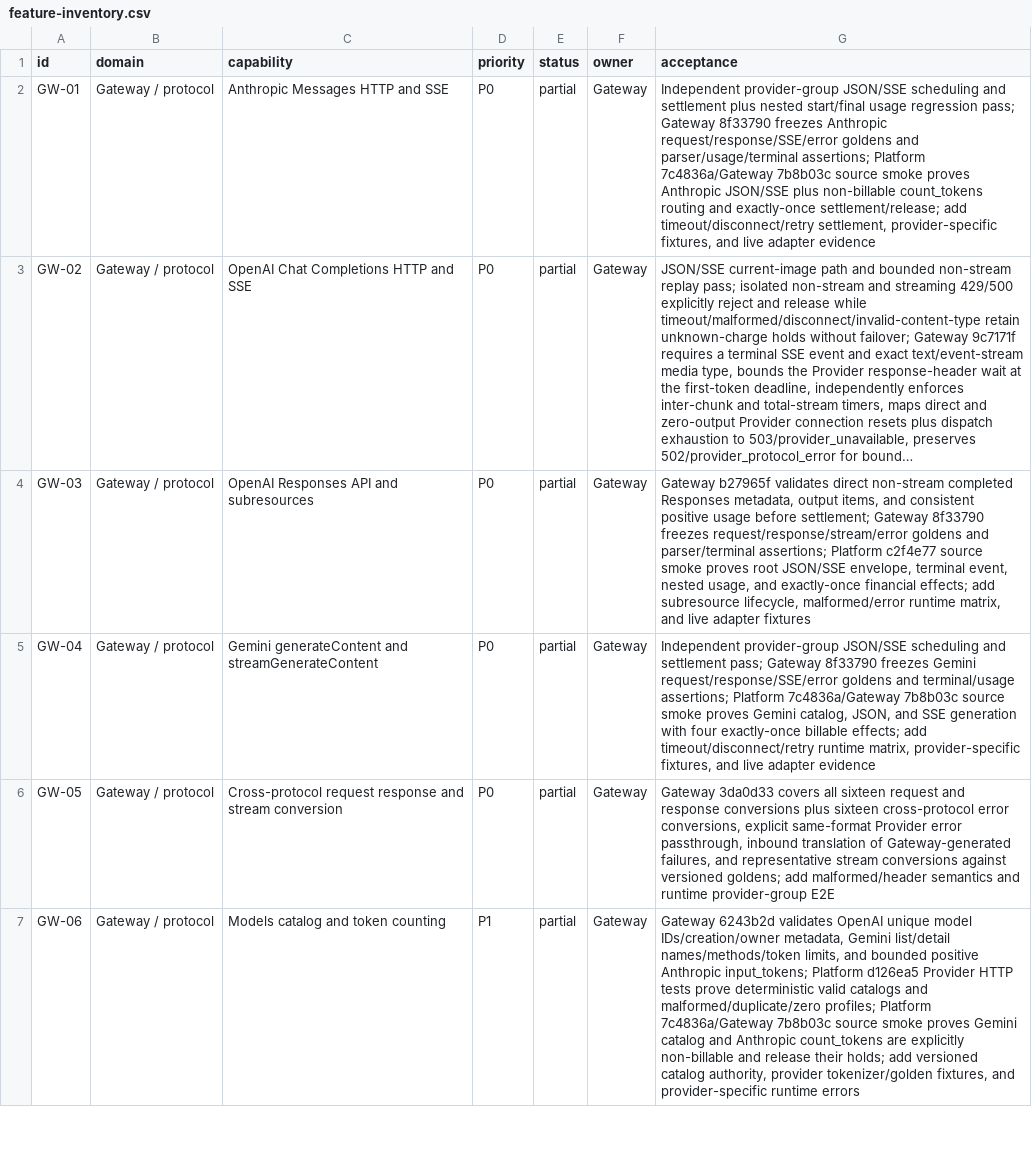
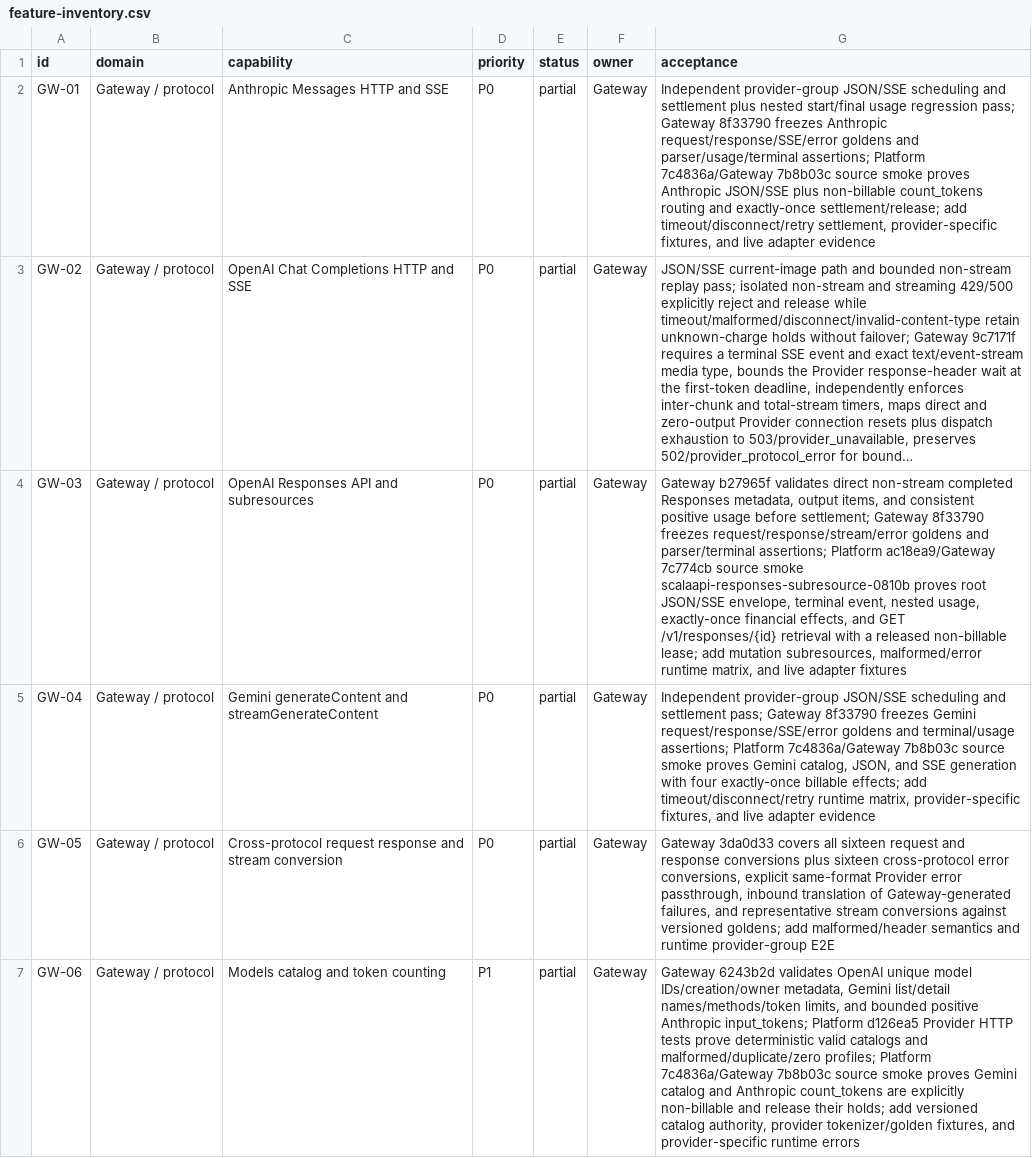
Before and after one commit to GMorandi/ScalaAPI-Platform, a CSV file: docs/rewrite/feature-inventory.csv, drawn as a sheet; only a part is shown; long unchanged cells end in …; the diff names each change by its address in the sheet, - before the commit and + after, or states it on an @@ line.

Commit message:
docs(rewrite): record Responses read-subresource evidence
Advance the greenfield baseline to Platform ac18ea9 and Gateway 7c774cb. Record the source-built scalaapi-responses-subresource-0810b gate, including root JSON/SSE envelope and nested-usage settlement plus GET /v1/responses/{id} replay with one released non-billable lease and no usage/debit. Update GW-03 acceptance, provider-response risks, verification evidence, and the next-stage plan while keeping mutation subresources and live adapters explicitly open.

```diff
--- a/docs/rewrite/feature-inventory.csv
+++ b/docs/rewrite/feature-inventory.csv
-G4 (acceptance): …assertions; Platform c2f4e77 source smoke proves root JSON/SSE envelope, terminal event, nested usage, and exactly-once financial effects; add subresource lifecycle, malformed/error runtime…
+G4 (acceptance): …assertions; Platform ac18ea9/Gateway 7c774cb source smoke scalaapi-responses-subresource-0810b proves root JSON/SSE envelope, terminal event, nested usage, exactly-once financial effects, and GET /v1/responses/{id} retrieval with a released non-billable lease; add mutation subresources, malformed/error runtime…
```
Also changed, not shown: 4 other files.
